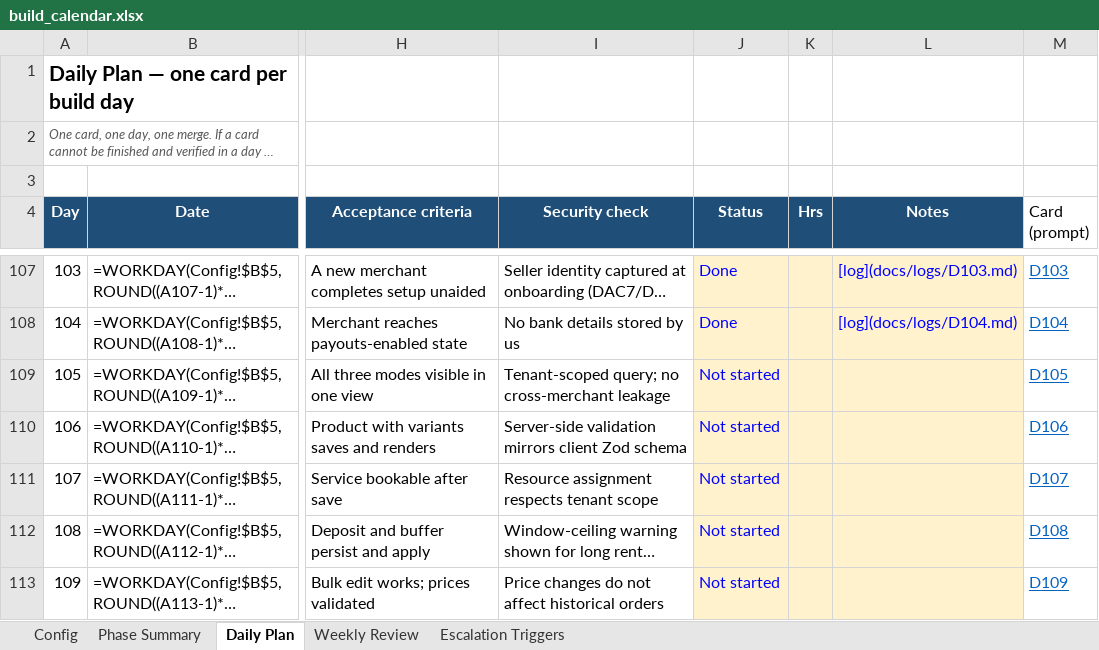
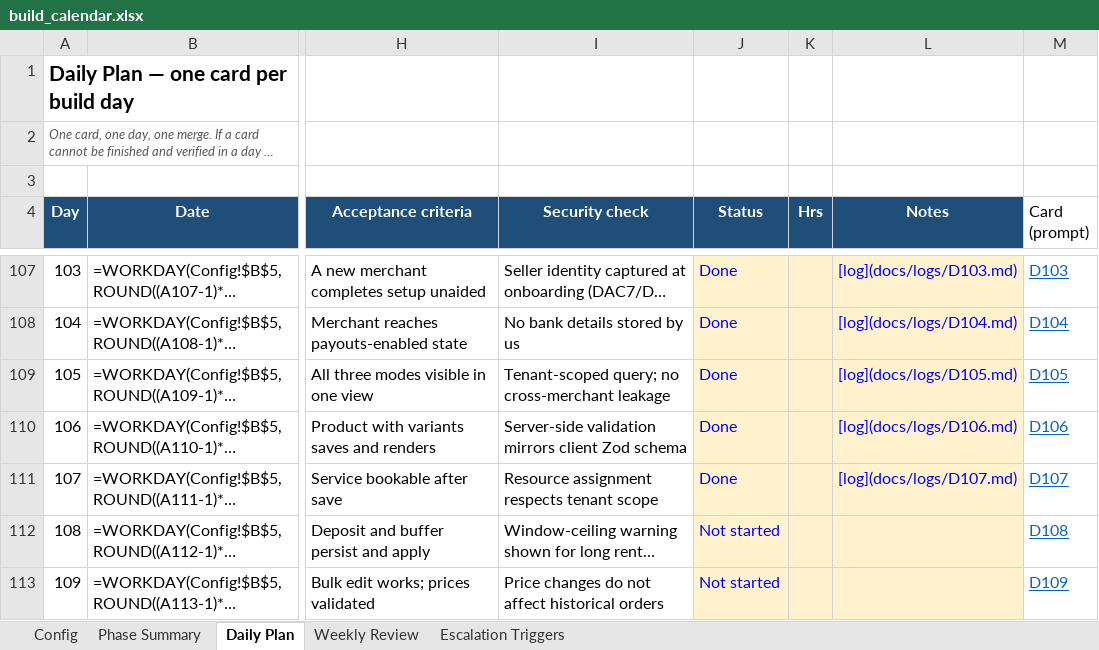
Before and after one commit to harley-bit/smb-commerce-os, an Excel workbook: docs/implementation_calendar/build_calendar.xlsx, sheet Daily Plan, drawn as a sheet; only a part is shown, gaps mark what is left out; long unchanged cells end in …; values as stored, in another font and other column widths than the file's, no borders; formulas without a stored value are shown as written; the diff names each change by its address in the sheet, - before the commit and + after, or states it on an @@ line.

Commit message:
docs: close out D107 — log, calendar, state pointer [D107]
Marks D107 Done in BUILD_CALENDAR.md/the xlsx dashboard, writes its run
log, and advances BUILD_STATE.md's current-card pointer to D108.

```diff
--- a/docs/implementation_calendar/build_calendar.xlsx (sheet Daily Plan)
+++ b/docs/implementation_calendar/build_calendar.xlsx (sheet Daily Plan)
-J109:J111 (Status): Not started
+J109:J111 (Status): Done
-L109 (Notes): (empty)
+L109 (Notes): [log](docs/logs/D105.md)
-L110 (Notes): (empty)
+L110 (Notes): [log](docs/logs/D106.md)
-L111 (Notes): (empty)
+L111 (Notes): [log](docs/logs/D107.md)
```
Also changed, not shown: 3 other files.
